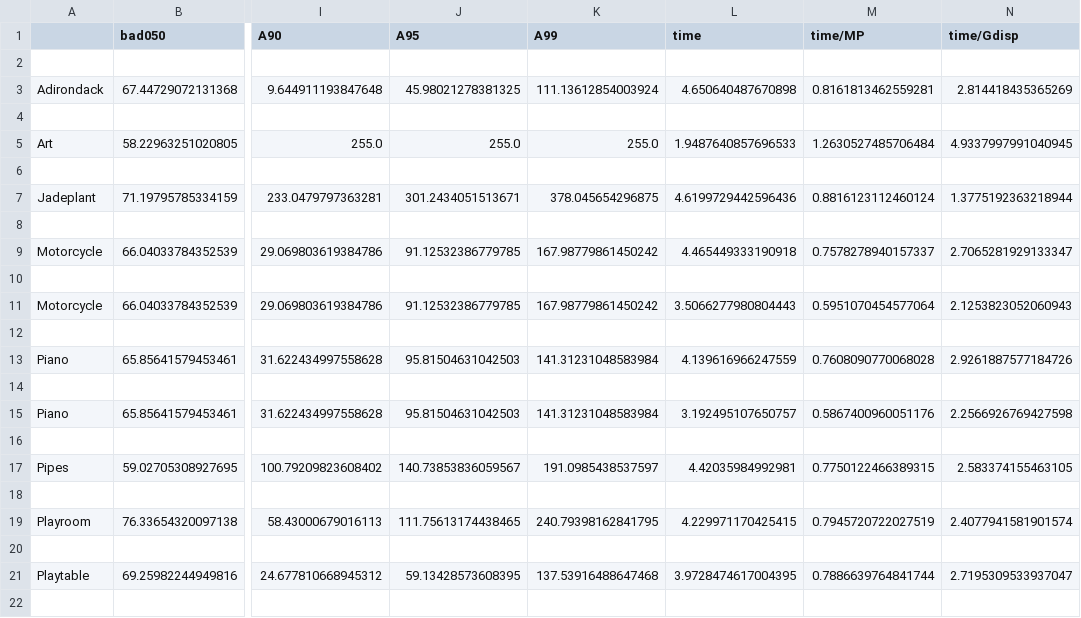
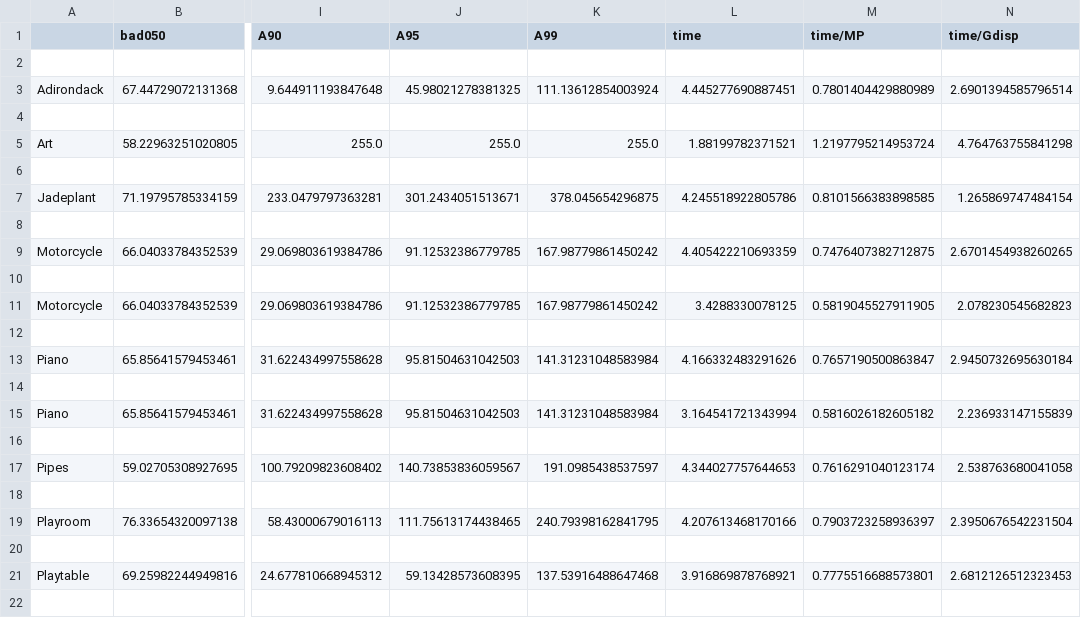
Before and after one commit to i3drobotics/stereo-benchmark, a CSV file: eval_results_wInterp.csv, drawn as a sheet; only a part is shown, gaps mark what is left out; the diff covers the shown part only; the diff names each change by its address in the sheet, - before the commit and + after, or states it on an @@ line.

```diff
--- a/eval_results_wInterp.csv
+++ b/eval_results_wInterp.csv
-L3 (time): 4.650640487670898
+L3 (time): 4.445277690887451
-M3 (time/MP): 0.8161813462559281
+M3 (time/MP): 0.7801404429880989
-N3 (time/Gdisp): 2.814418435365269
+N3 (time/Gdisp): 2.6901394585796514
-L5 (time): 1.9487640857696533
+L5 (time): 1.88199782371521
-M5 (time/MP): 1.2630527485706484
+M5 (time/MP): 1.2197795214953724
-N5 (time/Gdisp): 4.9337997991040945
+N5 (time/Gdisp): 4.764763755841298
-L7 (time): 4.6199729442596436
+L7 (time): 4.245518922805786
-M7 (time/MP): 0.8816123112460124
+M7 (time/MP): 0.8101566383898585
-N7 (time/Gdisp): 1.3775192363218944
+N7 (time/Gdisp): 1.265869747484154
-L9 (time): 4.465449333190918
+L9 (time): 4.405422210693359
-M9 (time/MP): 0.7578278940157337
+M9 (time/MP): 0.7476407382712875
-N9 (time/Gdisp): 2.7065281929133347
+N9 (time/Gdisp): 2.6701454938260265
-L11 (time): 3.5066277980804443
+L11 (time): 3.4288330078125
-M11 (time/MP): 0.5951070454577064
+M11 (time/MP): 0.5819045527911905
-N11 (time/Gdisp): 2.1253823052060943
+N11 (time/Gdisp): 2.078230545682823
-L13 (time): 4.139616966247559
+L13 (time): 4.166332483291626
-M13 (time/MP): 0.7608090770068028
+M13 (time/MP): 0.7657190500863847
-N13 (time/Gdisp): 2.9261887577184726
+N13 (time/Gdisp): 2.9450732695630184
-L15 (time): 3.192495107650757
+L15 (time): 3.164541721343994
-M15 (time/MP): 0.5867400960051176
+M15 (time/MP): 0.5816026182605182
-N15 (time/Gdisp): 2.2566926769427598
+N15 (time/Gdisp): 2.236933147155839
-L17 (time): 4.42035984992981
+L17 (time): 4.344027757644653
-M17 (time/MP): 0.7750122466389315
+M17 (time/MP): 0.7616291040123174
-N17 (time/Gdisp): 2.583374155463105
+N17 (time/Gdisp): 2.538763680041058
-L19 (time): 4.229971170425415
+L19 (time): 4.207613468170166
-M19 (time/MP): 0.7945720722027519
+M19 (time/MP): 0.7903723258936397
-N19 (time/Gdisp): 2.4077941581901574
+N19 (time/Gdisp): 2.3950676542231504
-L21 (time): 3.9728474617004395
+L21 (time): 3.916869878768921
-M21 (time/MP): 0.7886639764841744
+M21 (time/MP): 0.7775516688573801
-N21 (time/Gdisp): 2.7195309533937047
+N21 (time/Gdisp): 2.6812126512323453
```
Also changed, not shown: 15 edited cells elsewhere in this file, eval_results.csv, 1 other file.
